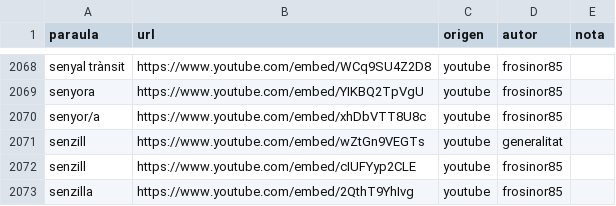
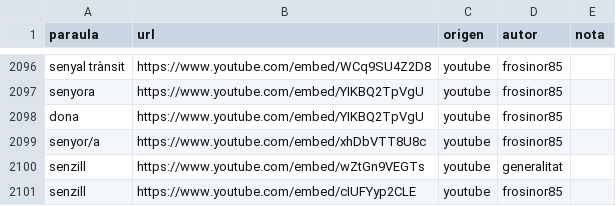
Before and after one commit to Masclins/signepedia, a CSV file: backend/diccionari.csv, drawn as a sheet; only a part is shown, gaps mark what is left out; the shorter side is filled out with more unchanged rows; the diff covers the shown part only.

```diff
--- a/backend/diccionari.csv
+++ b/backend/diccionari.csv
@@ -2069,2 +2097,3 @@
 "senyora","https://www.youtube.com/embed/YIKBQ2TpVgU","youtube","frosinor85",""
+"dona","https://www.youtube.com/embed/YIKBQ2TpVgU","youtube","frosinor85",""
 "senyor/a","https://www.youtube.com/embed/xhDbVTT8U8c","youtube","frosinor85",""
```
Also changed, not shown: 28 added rows elsewhere in this file, 31 other files.
